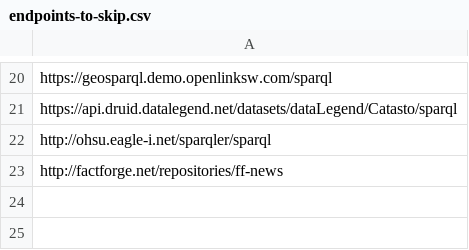
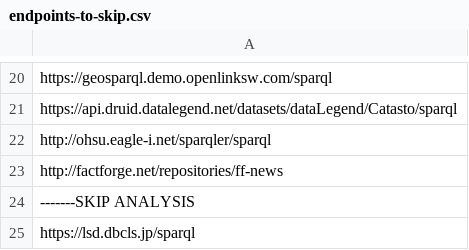
Before and after one commit to igorskasminins/lod-extraction, a CSV file: endpoints/endpoints-to-skip.csv, drawn as a sheet; only a part is shown, gaps mark what is left out; the diff names each change by its address in the sheet, - before the commit and + after, or states it on an @@ line.

Commit message:
Adding endpoint to skip

```diff
--- a/endpoints/endpoints-to-skip.csv
+++ b/endpoints/endpoints-to-skip.csv
+row 24: -------SKIP ANALYSIS
+row 25: https://lsd.dbcls.jp/sparql
```
